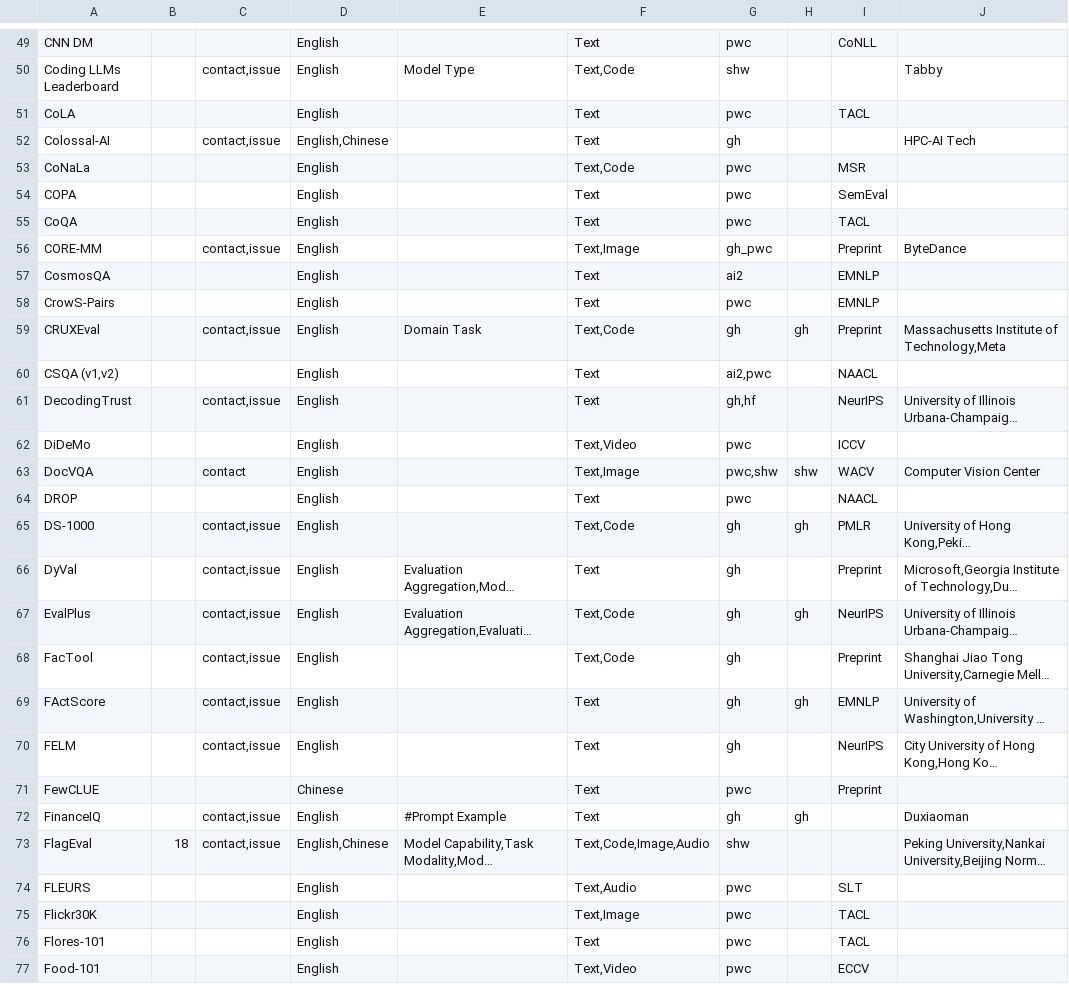
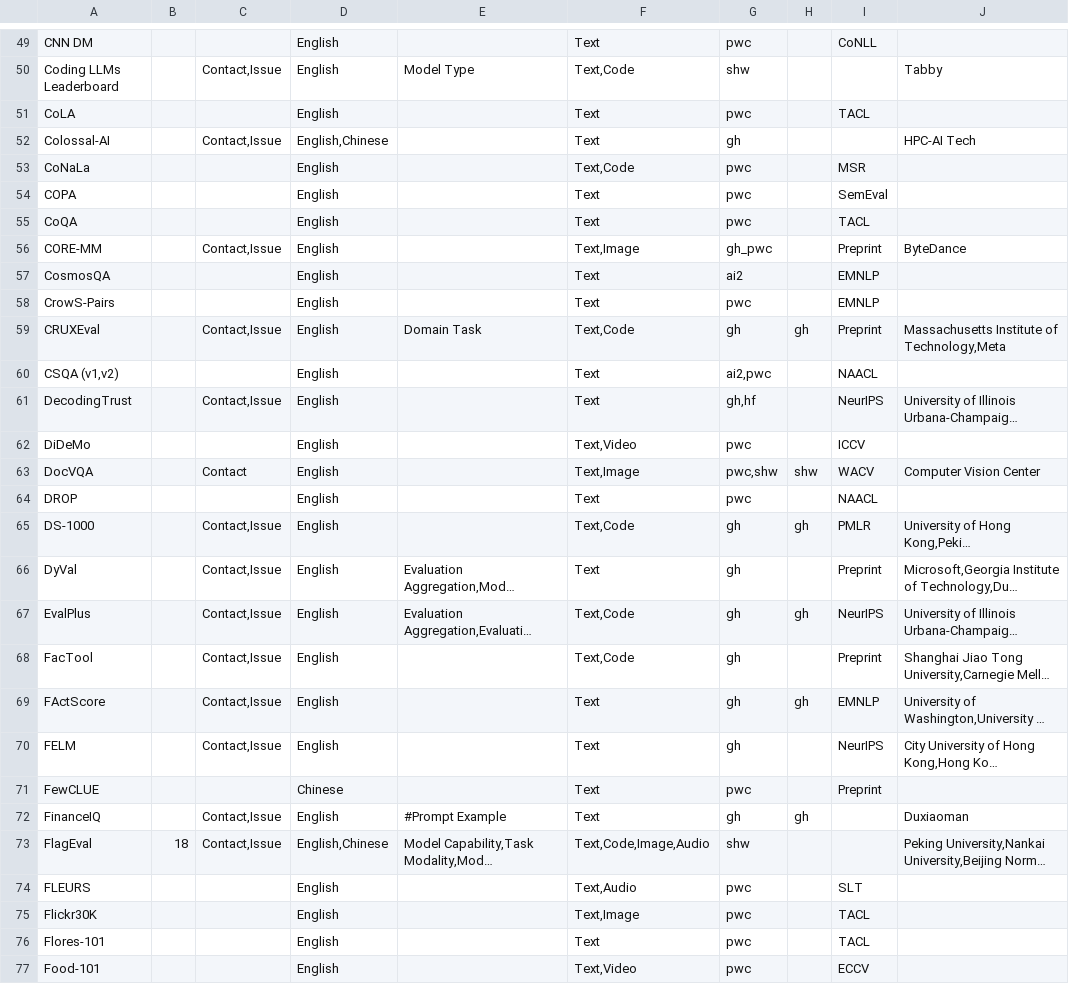
Before and after one commit to zhimin-z/Foundation-Model-Leaderboard-Survey, a CSV file: meta/rq1/Leaderboard.csv, drawn as a sheet; only a part is shown, gaps mark what is left out; long unchanged cells end in …; the diff covers the shown part only; the diff names each change by its address in the sheet, - before the commit and + after, or states it on an @@ line.

```diff
--- a/meta/rq1/Leaderboard.csv
+++ b/meta/rq1/Leaderboard.csv
-C50: contact,issue
+C50: Contact,Issue
-C52: contact,issue
+C52: Contact,Issue
-C56: contact,issue
+C56: Contact,Issue
-C59: contact,issue
+C59: Contact,Issue
-C61: contact,issue
+C61: Contact,Issue
-C63: contact
+C63: Contact
-C65:C70: contact,issue
+C65:C70: Contact,Issue
-C72:C73: contact,issue
+C72:C73: Contact,Issue
```
Also changed, not shown: 137 edited cells elsewhere in this file, 3 other files.
